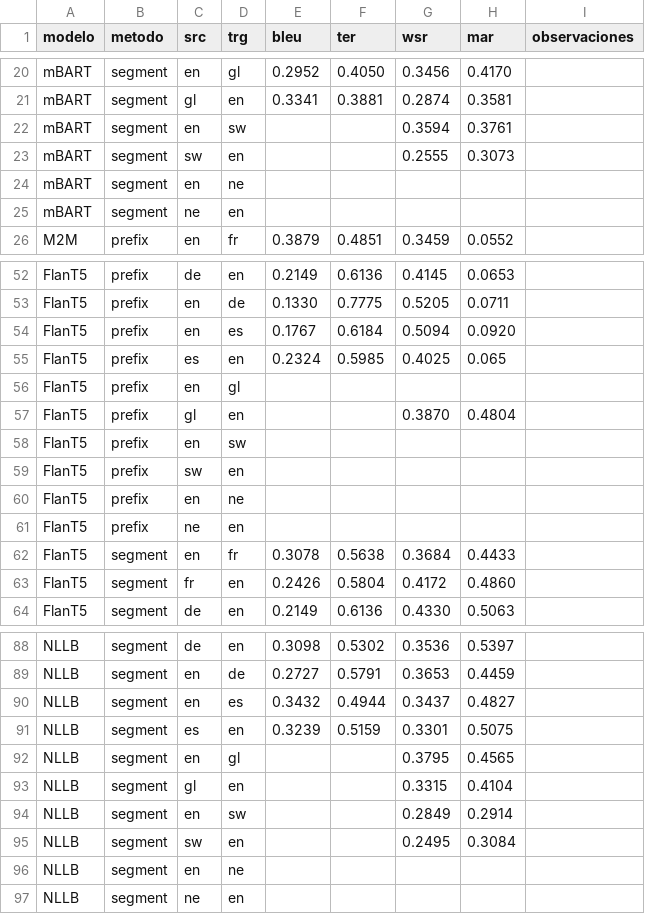
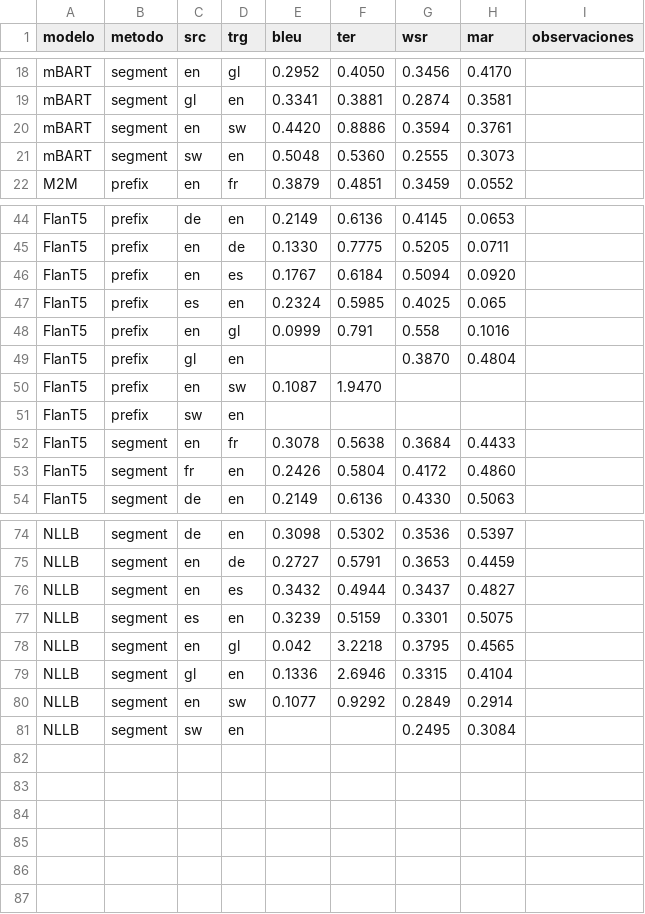
Before and after one commit to sergiogg-ops/TFM_IMT, a CSV file: resultados/test.csv, drawn as a sheet; only a part is shown, gaps mark what is left out; the diff covers the shown part only.

```diff
--- a/resultados/test.csv
+++ b/resultados/test.csv
@@ -21,6 +19,4 @@ mBART,segment,en,gl,0.2952,0.4050,0.3456,0.4170,
 mBART,segment,gl,en,0.3341,0.3881,0.2874,0.3581,
-mBART,segment,en,sw,,,0.3594,0.3761,
-mBART,segment,sw,en,,,0.2555,0.3073,
-mBART,segment,en,ne,,,,,
-mBART,segment,ne,en,,,,,
+mBART,segment,en,sw,0.4420,0.8886,0.3594,0.3761,
+mBART,segment,sw,en,0.5048,0.5360,0.2555,0.3073,
 M2M,prefix,en,fr,0.3879,0.4851,0.3459,0.0552,
@@ -55,8 +47,6 @@ FlanT5,prefix,en,es,0.1767,0.6184,0.5094,0.0920,
 FlanT5,prefix,es,en,0.2324,0.5985,0.4025,0.065,
-FlanT5,prefix,en,gl,,,,,
+FlanT5,prefix,en,gl,0.0999,0.791,0.558,0.1016,
 FlanT5,prefix,gl,en,,,0.3870,0.4804,
-FlanT5,prefix,en,sw,,,,,
+FlanT5,prefix,en,sw,0.1087,1.9470,,,
 FlanT5,prefix,sw,en,,,,,
-FlanT5,prefix,en,ne,,,,,
-FlanT5,prefix,ne,en,,,,,
 FlanT5,segment,en,fr,0.3078,0.5638,0.3684,0.4433,
@@ -91,7 +77,5 @@ NLLB,segment,en,es,0.3432,0.4944,0.3437,0.4827,
 NLLB,segment,es,en,0.3239,0.5159,0.3301,0.5075,
-NLLB,segment,en,gl,,,0.3795,0.4565,
-NLLB,segment,gl,en,,,0.3315,0.4104,
-NLLB,segment,en,sw,,,0.2849,0.2914,
+NLLB,segment,en,gl,0.042,3.2218,0.3795,0.4565,
+NLLB,segment,gl,en,0.1336,2.6946,0.3315,0.4104,
+NLLB,segment,en,sw,0.1077,0.9292,0.2849,0.2914,
 NLLB,segment,sw,en,,,0.2495,0.3084,
-NLLB,segment,en,ne,,,,,
-NLLB,segment,ne,en,,,,,
```
Also changed, not shown: 10 removed rows and 34 edited cells elsewhere in this file, 3 other files.
